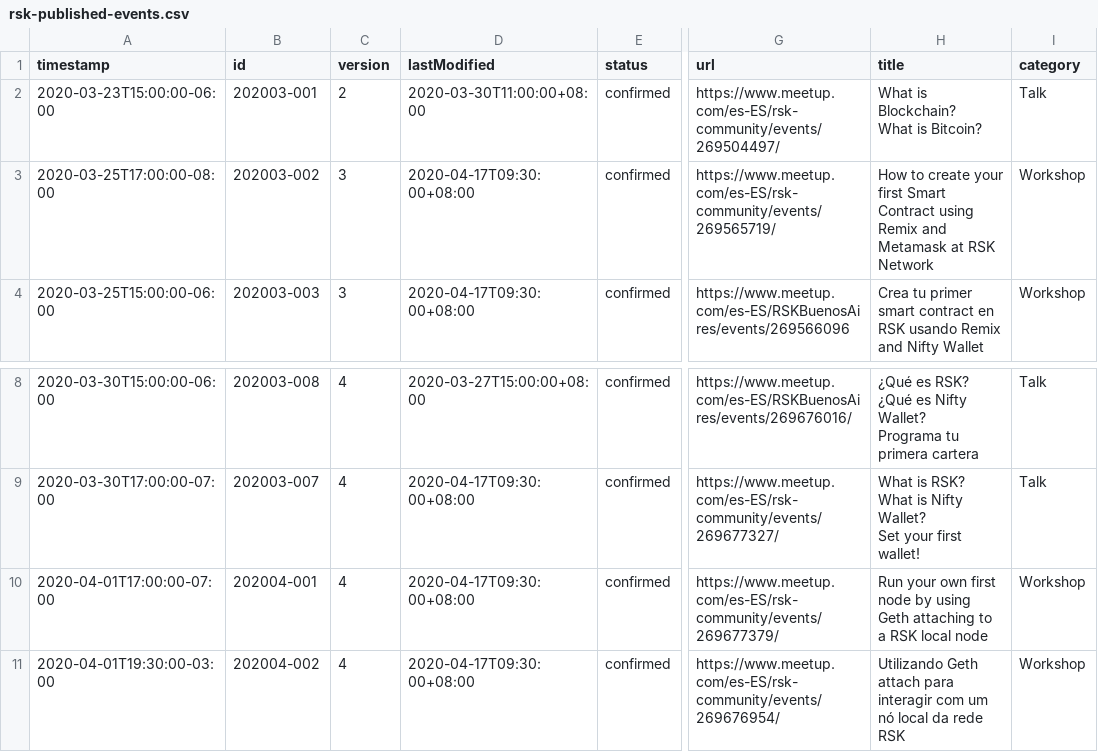
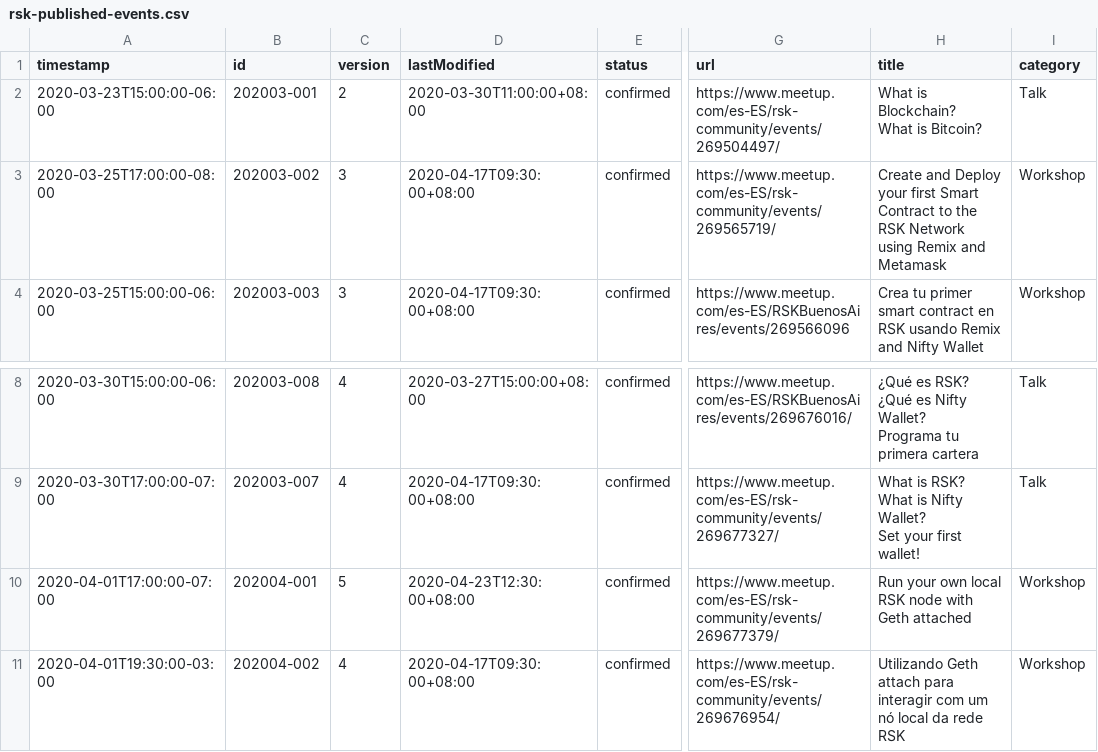
Before and after one commit to rsksmart/devportal-1.0, a CSV file: _data/rsk-published-events.csv, drawn as a sheet; only a part is shown, gaps mark what is left out; the diff covers the shown part only; the diff names each change by its address in the sheet, - before the commit and + after, or states it on an @@ line.

```diff
--- a/_data/rsk-published-events.csv
+++ b/_data/rsk-published-events.csv
-H3 (title): How to create your first Smart Contract using Remix and Metamask at RSK Network
+H3 (title): Create and Deploy your first Smart Contract to the RSK Network using Remix and Metamask
-C10 (version): 4
+C10 (version): 5
-D10 (lastModified): 2020-04-17T09:30:00+08:00
+D10 (lastModified): 2020-04-23T12:30:00+08:00
-H10 (title): …your own first node by using Geth attaching to a RSK local node
+H10 (title): …your own local RSK node with Geth attached
```
Also changed, not shown: 2 added rows and 44 edited cells elsewhere in this file, 2 other files.
